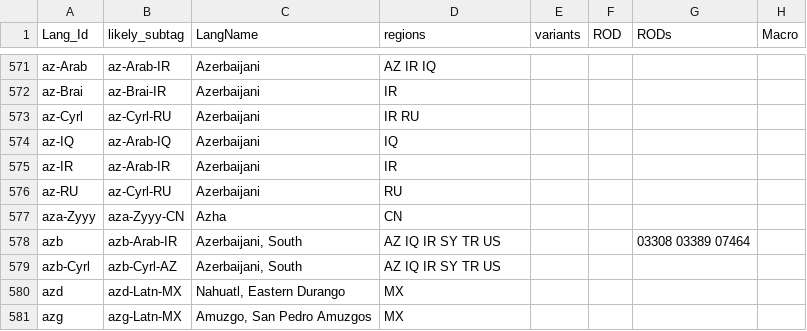
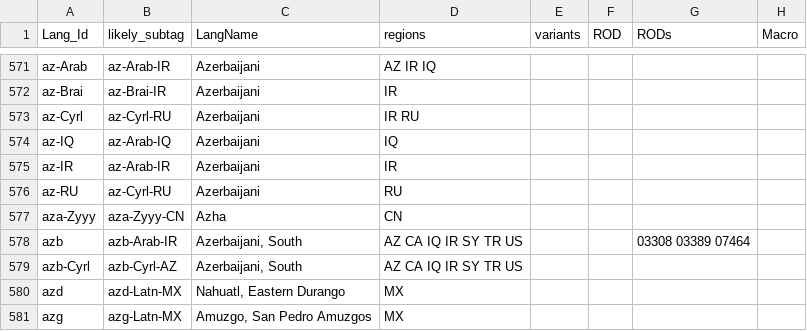
Before and after one commit to silnrsi/langtags, a CSV file: source/langtags.csv, drawn as a sheet; only a part is shown, gaps mark what is left out; the diff covers the shown part only; the diff names each change by its address in the sheet, - before the commit and + after, or states it on an @@ line.

Commit message:
Get build and tests passing (Mostly, still some missing regions)

```diff
--- a/source/langtags.csv
+++ b/source/langtags.csv
-D578:D579 (regions): AZ IQ IR SY TR US
+D578:D579 (regions): AZ CA IQ IR SY TR US
```
Also changed, not shown: 4 added rows and 29 edited cells elsewhere in this file, 4 other files.
